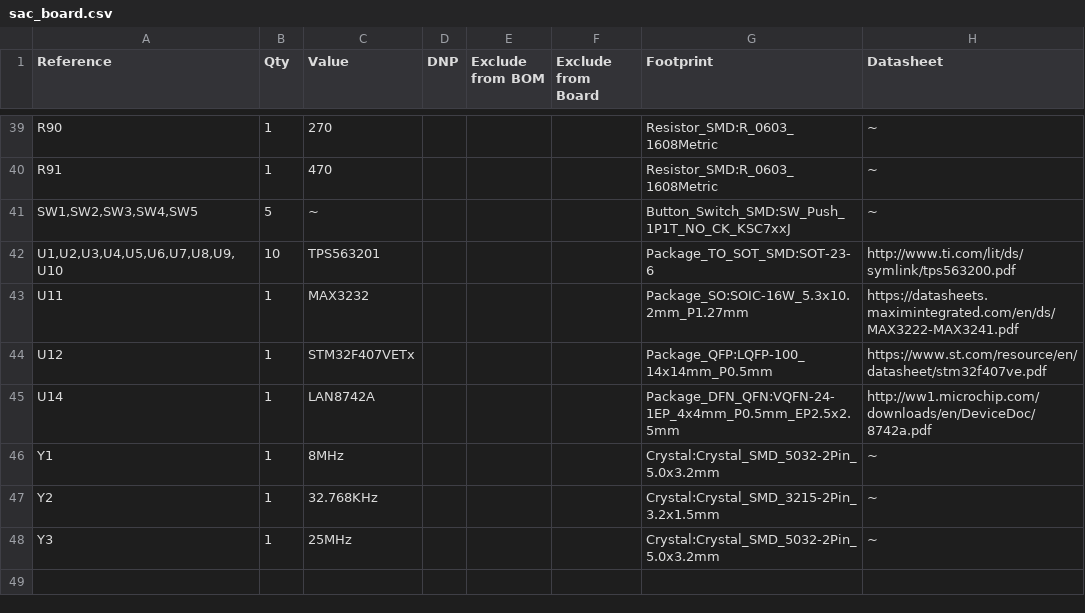
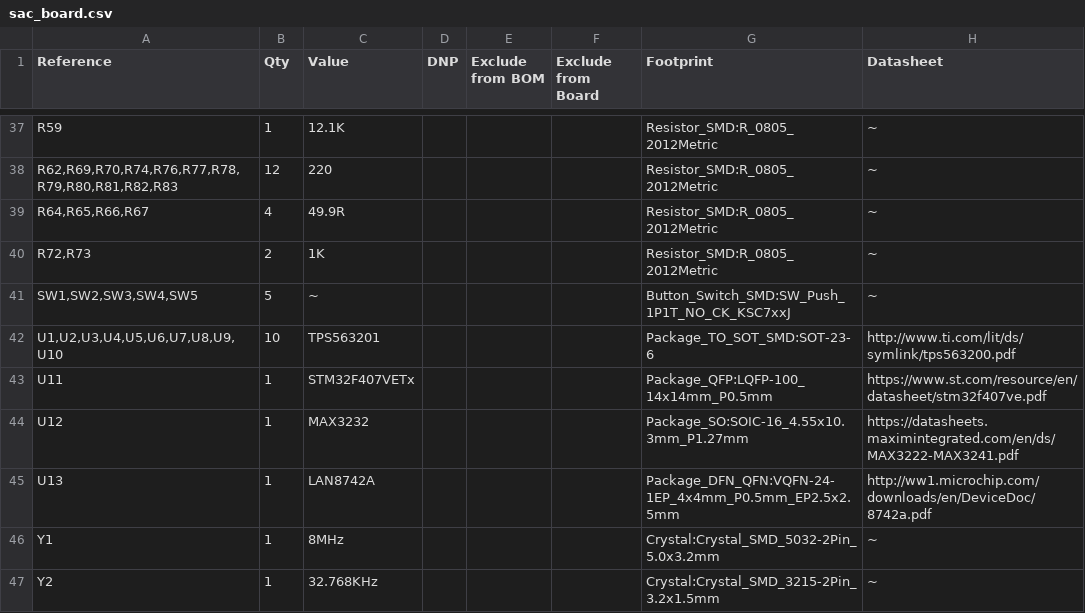
Before and after one commit to yuqingcai/sac_board, a CSV file: sac_board.csv, drawn as a sheet; only a part is shown, gaps mark what is left out; the shorter side is filled out with more unchanged rows; the diff covers the shown part only.

```diff
--- a/sac_board.csv
+++ b/sac_board.csv
@@ -39,8 +37,10 @@
-"R90","1","270","","","","Resistor_SMD:R_0603_1608Metric","~"
-"R91","1","470","","","","Resistor_SMD:R_0603_1608Metric","~"
+"R59","1","12.1K","","","","Resistor_SMD:R_0805_2012Metric","~"
+"R62,R69,R70,R74,R76,R77,R78,R79,R80,R81,R82,R83","12","220","","","","Resistor_SMD:R_0805_2012Metric","~"
+"R64,R65,R66,R67","4","49.9R","","","","Resistor_SMD:R_0805_2012Metric","~"
+"R72,R73","2","1K","","","","Resistor_SMD:R_0805_2012Metric","~"
 "SW1,SW2,SW3,SW4,SW5","5","~","","","","Button_Switch_SMD:SW_Push_1P1T_NO_CK_KSC7xxJ","~"
 "U1,U2,U3,U4,U5,U6,U7,U8,U9,U10","10","TPS563201","","","","Package_TO_SOT_SMD:SOT-23-6","http://www.ti.com/lit/ds/symlink/tps563200.pdf"
-"U11","1","MAX3232","","","","Package_SO:SOIC-16W_5.3x10.2mm_P1.27mm","https://datasheets.maximintegrated.com/en/ds/MAX3222-MAX3241.pdf"
-"U12","1","STM32F407VETx","","","","Package_QFP:LQFP-100_14x14mm_P0.5mm","https://www.st.com/resource/en/datasheet/stm32f407ve.pdf"
-"U14","1","LAN8742A","","","","Package_DFN_QFN:VQFN-24-1EP_4x4mm_P0.5mm_EP2.5x2.5mm","http://ww1.microchip.com/downloads/en/DeviceDoc/8742a.pdf"
+"U11","1","STM32F407VETx","","","","Package_QFP:LQFP-100_14x14mm_P0.5mm","https://www.st.com/resource/en/datasheet/stm32f407ve.pdf"
+"U12","1","MAX3232","","","","Package_SO:SOIC-16_4.55x10.3mm_P1.27mm","https://datasheets.maximintegrated.com/en/ds/MAX3222-MAX3241.pdf"
+"U13","1","LAN8742A","","","","Package_DFN_QFN:VQFN-24-1EP_4x4mm_P0.5mm_EP2.5x2.5mm","http://ww1.microchip.com/downloads/en/DeviceDoc/8742a.pdf"
 "Y1","1","8MHz","","","","Crystal:Crystal_SMD_5032-2Pin_5.0x3.2mm","~"
```
Also changed, not shown: 8 added rows, 10 removed rows and 53 edited cells elsewhere in this file, 4 other files.
